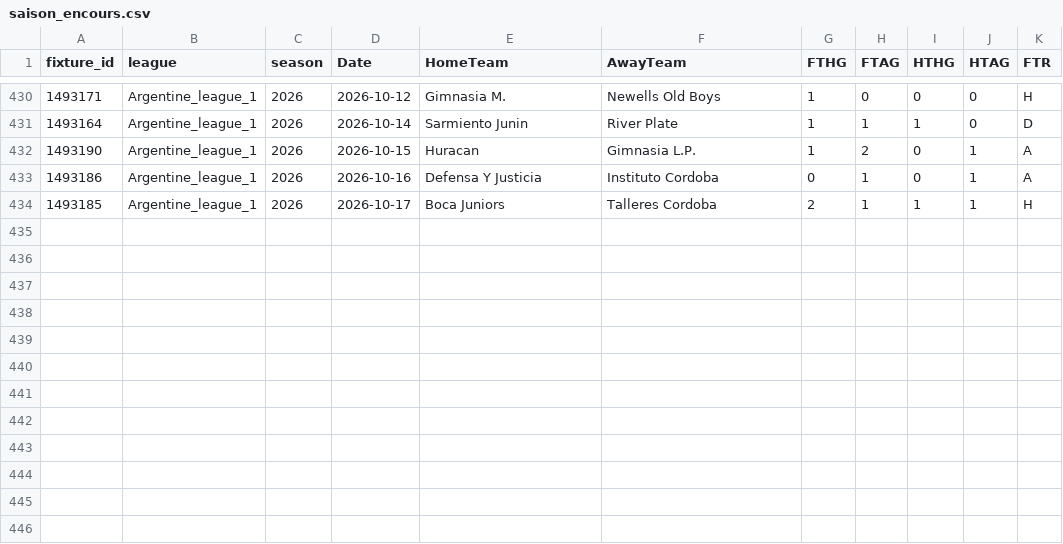
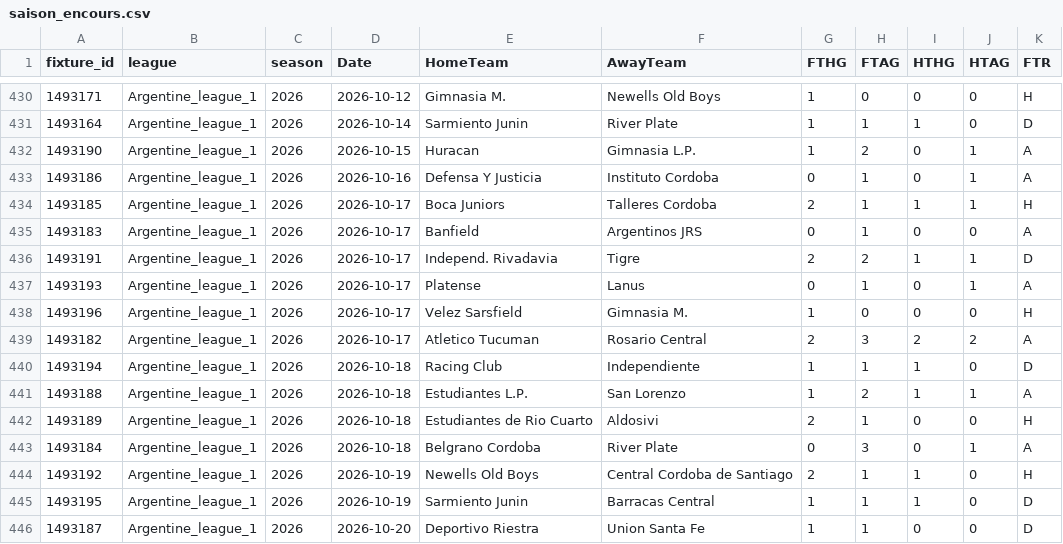
Before and after one commit to bobbobunda01/betsmat_goal_modele, a CSV file: data/argentine/saison_encours.csv, drawn as a sheet; only a part is shown, gaps mark what is left out.

```diff
--- a/data/argentine/saison_encours.csv
+++ b/data/argentine/saison_encours.csv
@@ -434 +434,13 @@ fixture_id,league,season,Date,HomeTeam,AwayTeam,FTHG,FTAG,HTHG,HTAG,FTR
 1493185,Argentine_league_1,2026,2026-10-17,Boca Juniors,Talleres Cordoba,2,1,1,1,H
+1493183,Argentine_league_1,2026,2026-10-17,Banfield,Argentinos JRS,0,1,0,0,A
+1493191,Argentine_league_1,2026,2026-10-17,Independ. Rivadavia,Tigre,2,2,1,1,D
+1493193,Argentine_league_1,2026,2026-10-17,Platense,Lanus,0,1,0,1,A
+1493196,Argentine_league_1,2026,2026-10-17,Velez Sarsfield,Gimnasia M.,1,0,0,0,H
+1493182,Argentine_league_1,2026,2026-10-17,Atletico Tucuman,Rosario Central,2,3,2,2,A
+1493194,Argentine_league_1,2026,2026-10-18,Racing Club,Independiente,1,1,1,0,D
+1493188,Argentine_league_1,2026,2026-10-18,Estudiantes L.P.,San Lorenzo,1,2,1,1,A
+1493189,Argentine_league_1,2026,2026-10-18,Estudiantes de Rio Cuarto,Aldosivi,2,1,0,0,H
+1493184,Argentine_league_1,2026,2026-10-18,Belgrano Cordoba,River Plate,0,3,0,1,A
+1493192,Argentine_league_1,2026,2026-10-19,Newells Old Boys,Central Cordoba de Santiago,2,1,1,0,H
+1493195,Argentine_league_1,2026,2026-10-19,Sarmiento Junin,Barracas Central,1,1,1,0,D
+1493187,Argentine_league_1,2026,2026-10-20,Deportivo Riestra,Union Santa Fe,1,1,0,0,D
```
Also changed, not shown: data/bl1/saison_encours.csv, data/lg1/saison_encours.csv, 19 other files.
